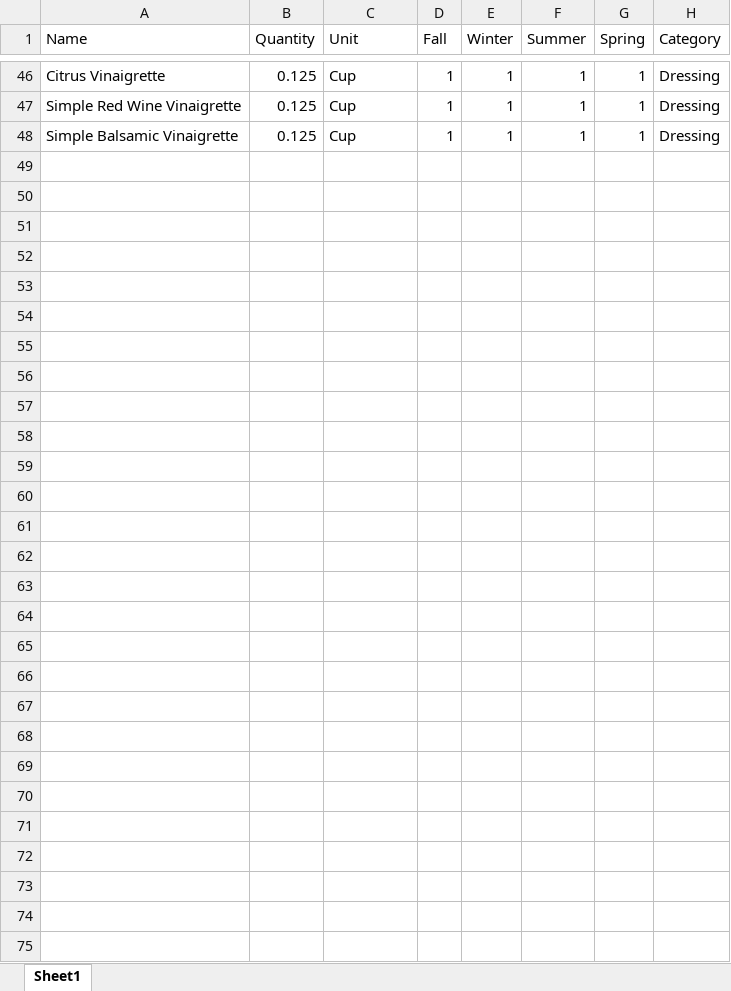
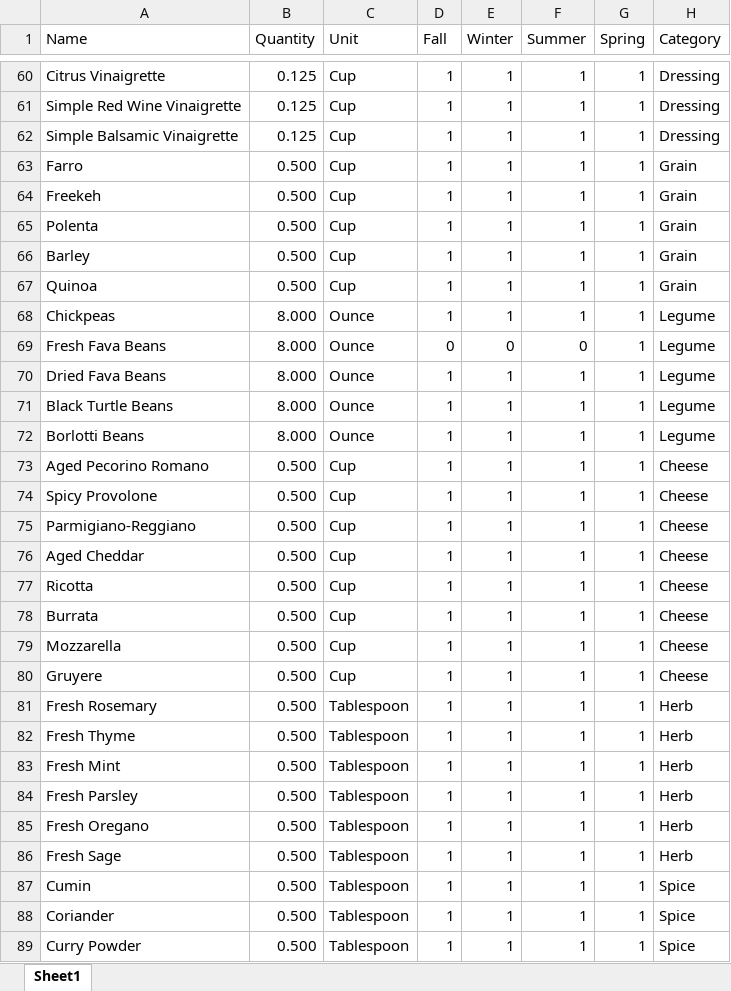
Before and after one commit to tree-hugger722/CS334-Final-Project, an Excel workbook: Ingredients.xlsx, sheet Sheet1, drawn as a sheet; only a part is shown, gaps mark what is left out; values as stored, in another font and other column widths than the file's, no borders; the diff covers the shown part only; the diff names each change by its address in the sheet, - before the commit and + after, or states it on an @@ line.

Commit message:
Updated ingredient list to inlclude grains, spices, herbs, cheese, nuts, and onions

```diff
--- a/Ingredients.xlsx (sheet Sheet1)
+++ b/Ingredients.xlsx (sheet Sheet1)
+row 63: Farro | 0.500 | Cup | 1 | 1 | 1 | 1 | Grain
+row 64: Freekeh | 0.500 | Cup | 1 | 1 | 1 | 1 | Grain
+row 65: Polenta | 0.500 | Cup | 1 | 1 | 1 | 1 | Grain
+row 66: Barley | 0.500 | Cup | 1 | 1 | 1 | 1 | Grain
+row 67: Quinoa | 0.500 | Cup | 1 | 1 | 1 | 1 | Grain
+row 68: Chickpeas | 8.000 | Ounce | 1 | 1 | 1 | 1 | Legume
+row 69: Fresh Fava Beans | 8.000 | Ounce | 0 | 0 | 0 | 1 | Legume
+row 70: Dried Fava Beans | 8.000 | Ounce | 1 | 1 | 1 | 1 | Legume
+row 71: Black Turtle Beans | 8.000 | Ounce | 1 | 1 | 1 | 1 | Legume
+row 72: Borlotti Beans | 8.000 | Ounce | 1 | 1 | 1 | 1 | Legume
+row 73: Aged Pecorino Romano | 0.500 | Cup | 1 | 1 | 1 | 1 | Cheese
+row 74: Spicy Provolone | 0.500 | Cup | 1 | 1 | 1 | 1 | Cheese
+row 75: Parmigiano-Reggiano | 0.500 | Cup | 1 | 1 | 1 | 1 | Cheese
+row 76: Aged Cheddar | 0.500 | Cup | 1 | 1 | 1 | 1 | Cheese
+row 77: Ricotta | 0.500 | Cup | 1 | 1 | 1 | 1 | Cheese
+row 78: Burrata | 0.500 | Cup | 1 | 1 | 1 | 1 | Cheese
+row 79: Mozzarella | 0.500 | Cup | 1 | 1 | 1 | 1 | Cheese
+row 80: Gruyere | 0.500 | Cup | 1 | 1 | 1 | 1 | Cheese
+row 81: Fresh Rosemary | 0.500 | Tablespoon | 1 | 1 | 1 | 1 | Herb
+row 82: Fresh Thyme | 0.500 | Tablespoon | 1 | 1 | 1 | 1 | Herb
+row 83: Fresh Mint | 0.500 | Tablespoon | 1 | 1 | 1 | 1 | Herb
+row 84: Fresh Parsley | 0.500 | Tablespoon | 1 | 1 | 1 | 1 | Herb
+row 85: Fresh Oregano | 0.500 | Tablespoon | 1 | 1 | 1 | 1 | Herb
+row 86: Fresh Sage | 0.500 | Tablespoon | 1 | 1 | 1 | 1 | Herb
+row 87: Cumin | 0.500 | Tablespoon | 1 | 1 | 1 | 1 | Spice
+row 88: Coriander | 0.500 | Tablespoon | 1 | 1 | 1 | 1 | Spice
+row 89: Curry Powder | 0.500 | Tablespoon | 1 | 1 | 1 | 1 | Spice
```
Also changed, not shown: 15 added rows, 1 removed row and 1 edited cell elsewhere in this sheet, 1 other file.
